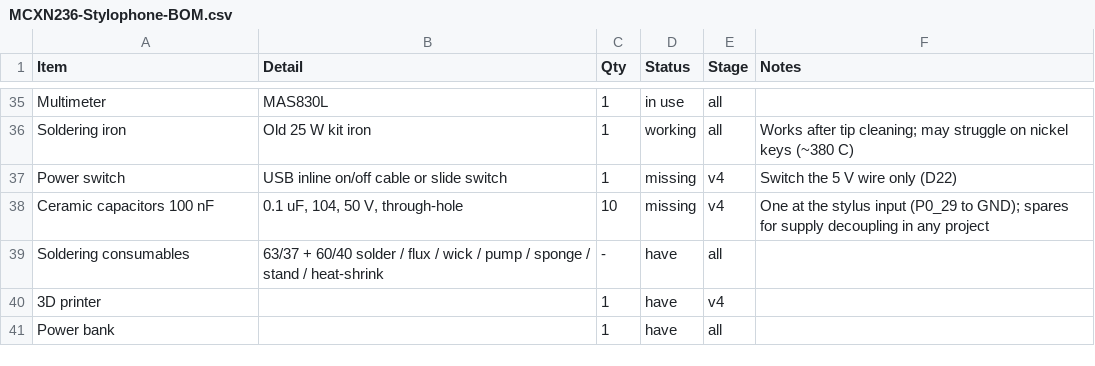
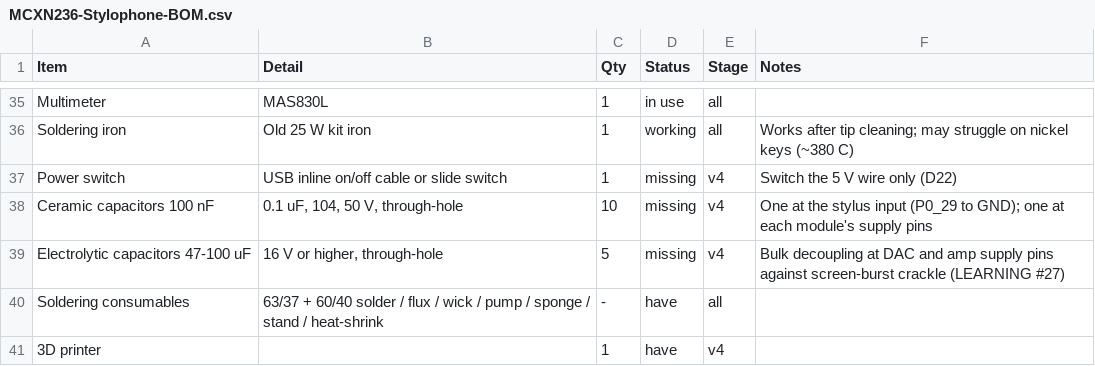
Before and after one commit to Sharkaboi/stylophone, a CSV file: docs/MCXN236-Stylophone-BOM.csv, drawn as a sheet; only a part is shown, gaps mark what is left out; the shorter side is filled out with more unchanged rows.

Commit message:
docs: crackle from screen bursts, decoupling capacitors
LEARNING #27 records the A/B test and the hardware fixes: star ground,
100 nF plus bulk capacitors at each module, short wires. BOM gains bulk
electrolytics, and CLAUDE.md notes screen updates as a noise source.

```diff
--- a/docs/MCXN236-Stylophone-BOM.csv
+++ b/docs/MCXN236-Stylophone-BOM.csv
@@ -37,3 +37,4 @@ Soldering iron,Old 25 W kit iron,1,working,all,Works after tip cleaning; may str
 Power switch,USB inline on/off cable or slide switch,1,missing,v4,Switch the 5 V wire only (D22)
-Ceramic capacitors 100 nF,"0.1 uF, 104, 50 V, through-hole",10,missing,v4,One at the stylus input (P0_29 to GND); spares for supply decoupling in any project
+Ceramic capacitors 100 nF,"0.1 uF, 104, 50 V, through-hole",10,missing,v4,One at the stylus input (P0_29 to GND); one at each module's supply pins
+Electrolytic capacitors 47-100 uF,"16 V or higher, through-hole",5,missing,v4,Bulk decoupling at DAC and amp supply pins against screen-burst crackle (LEARNING #27)
 Soldering consumables,63/37 + 60/40 solder / flux / wick / pump / sponge / stand / heat-shrink,-,have,all,
```
Also changed, not shown: 2 other files.
